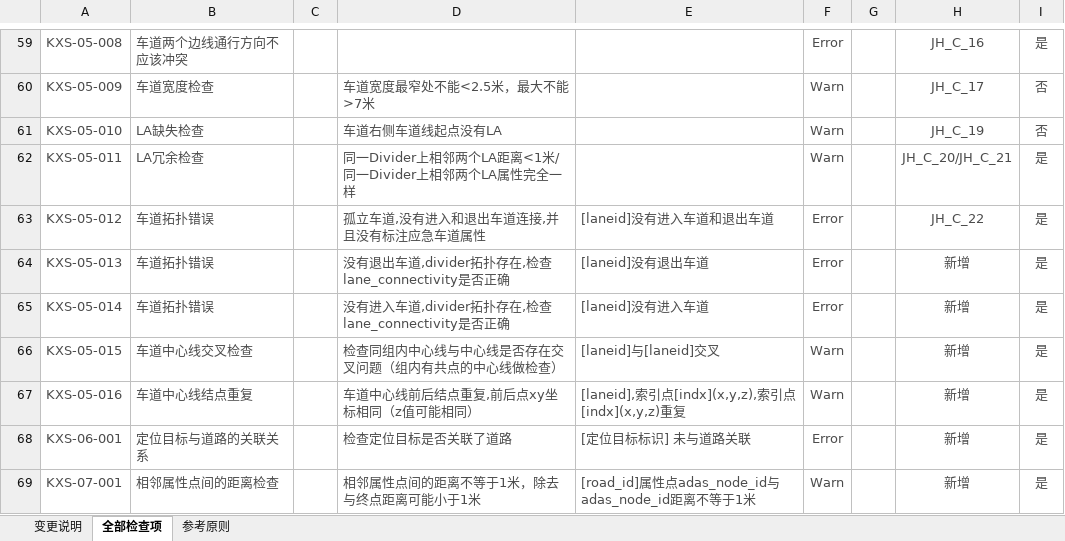
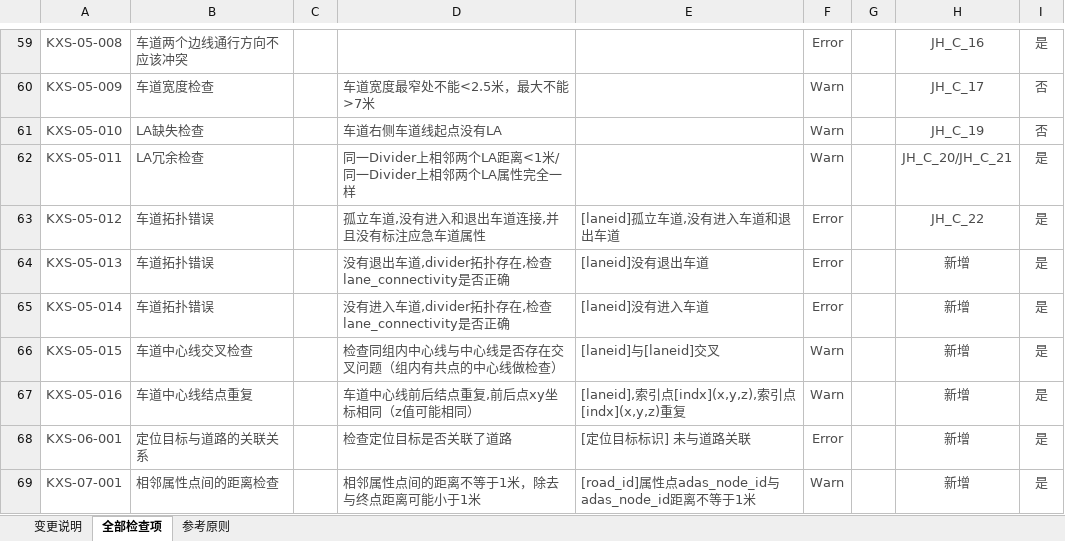
Before and after one commit to nevermore3/DataCheck, an Excel workbook: doc/交换规格检查项文档.xlsx, sheet 全部检查项, drawn as a sheet; only a part is shown, gaps mark what is left out; values as stored, in another font and other column widths than the file's, no borders; table styles not drawn; the diff names each change by its address in the sheet, - before the commit and + after, or states it on an @@ line.

Commit message:
更新文档

```diff
--- a/doc/交换规格检查项文档.xlsx (sheet 全部检查项)
+++ b/doc/交换规格检查项文档.xlsx (sheet 全部检查项)
-E63: [laneid]没有进入车道和退出车道
+E63: [laneid]孤立车道,没有进入车道和退出车道
```
